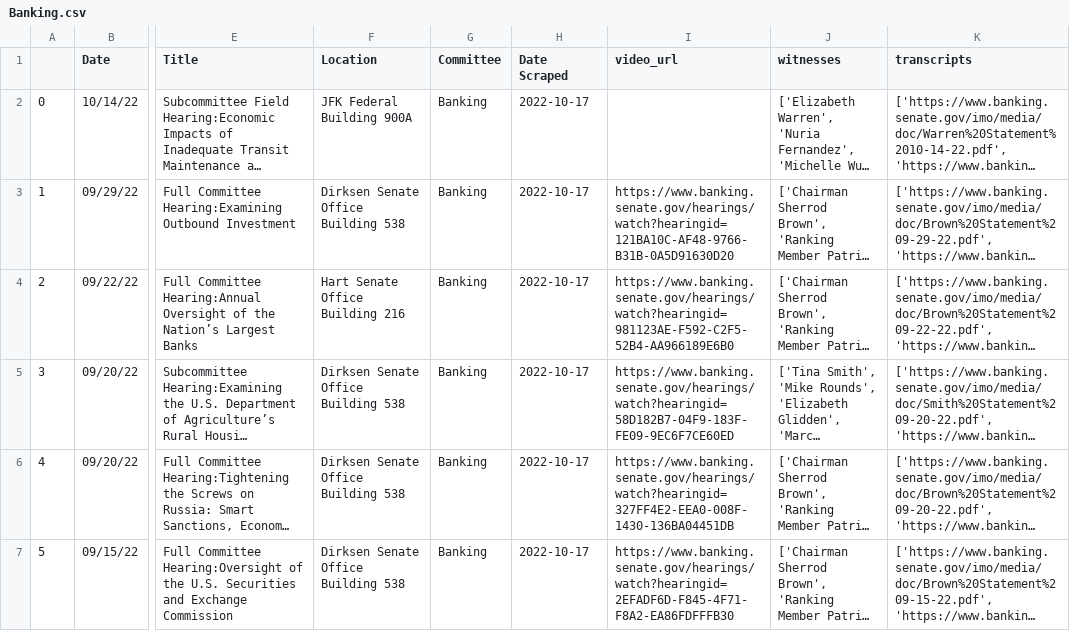
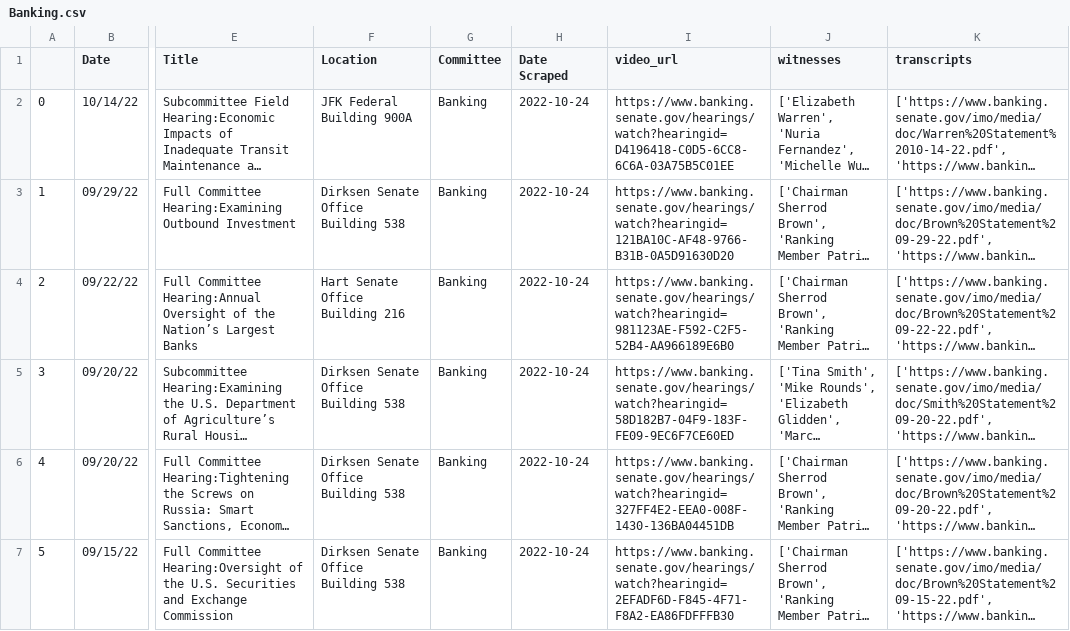
Before and after one commit to Leschonander/SenateVideoScraper, a CSV file: SenateVideoFiles/Banking.csv, drawn as a sheet; only a part is shown, gaps mark what is left out; long unchanged cells end in …; the diff covers the shown part only; the diff names each change by its address in the sheet, - before the commit and + after, or states it on an @@ line.

```diff
--- a/SenateVideoFiles/Banking.csv
+++ b/SenateVideoFiles/Banking.csv
-H2:H7 (Date Scraped): 2022-10-17
+H2:H7 (Date Scraped): 2022-10-24
-I2 (video_url): (empty)
+I2 (video_url): https://www.banking.senate.gov/hearings/watch?hearingid=D4196418-C0D5-6CC8-6C6A-03A75B5C01EE
```
Also changed, not shown: 4 edited cells and row numbers in column A elsewhere in this file, SenateVideoFiles/Agricultural.csv, SenateVideoFiles/Armed.csv, 12 other files.
